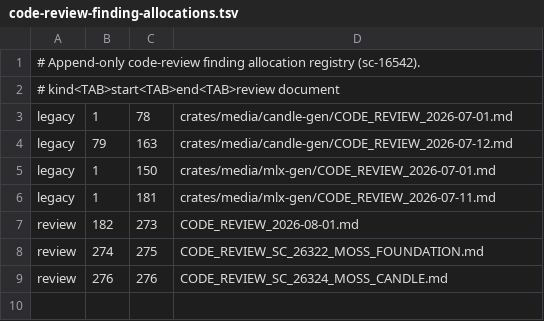
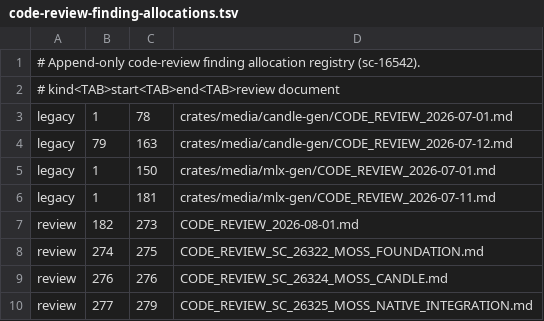
Before and after one commit to SceneWorks/inference, a TSV file: docs/code-review-finding-allocations.tsv, drawn as a sheet.

```diff
--- a/docs/code-review-finding-allocations.tsv
+++ b/docs/code-review-finding-allocations.tsv
@@ -9 +9,2 @@ review	274	275	CODE_REVIEW_SC_26322_MOSS_FOUNDATION.md
 review	276	276	CODE_REVIEW_SC_26324_MOSS_CANDLE.md
+review	277	279	CODE_REVIEW_SC_26325_MOSS_NATIVE_INTEGRATION.md
```
Also changed, not shown: 12 other files.
